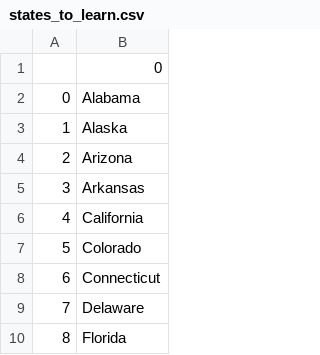
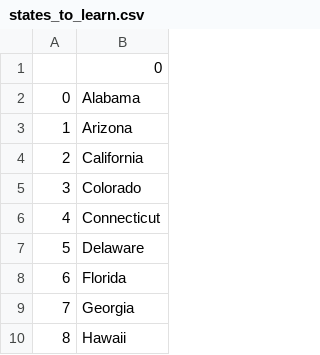
Before and after one commit to alexgalicio/100daysofpython, a CSV file: Intermediate/Day 25/states_to_learn.csv, drawn as a sheet; only a part is shown; the shorter side is filled out with more unchanged rows; removed rows and columns are numbered as before the commit, all else as after; the diff names each change by its address in the sheet, - before the commit and + after, or states it on an @@ line.

```diff
--- a/Intermediate/Day 25/states_to_learn.csv
+++ b/Intermediate/Day 25/states_to_learn.csv
-row 3: 1 | Alaska
@@ column A renumbered from row 3 down @@
-row 5: 3 | Arkansas
```
Also changed, not shown: 10 other files.
